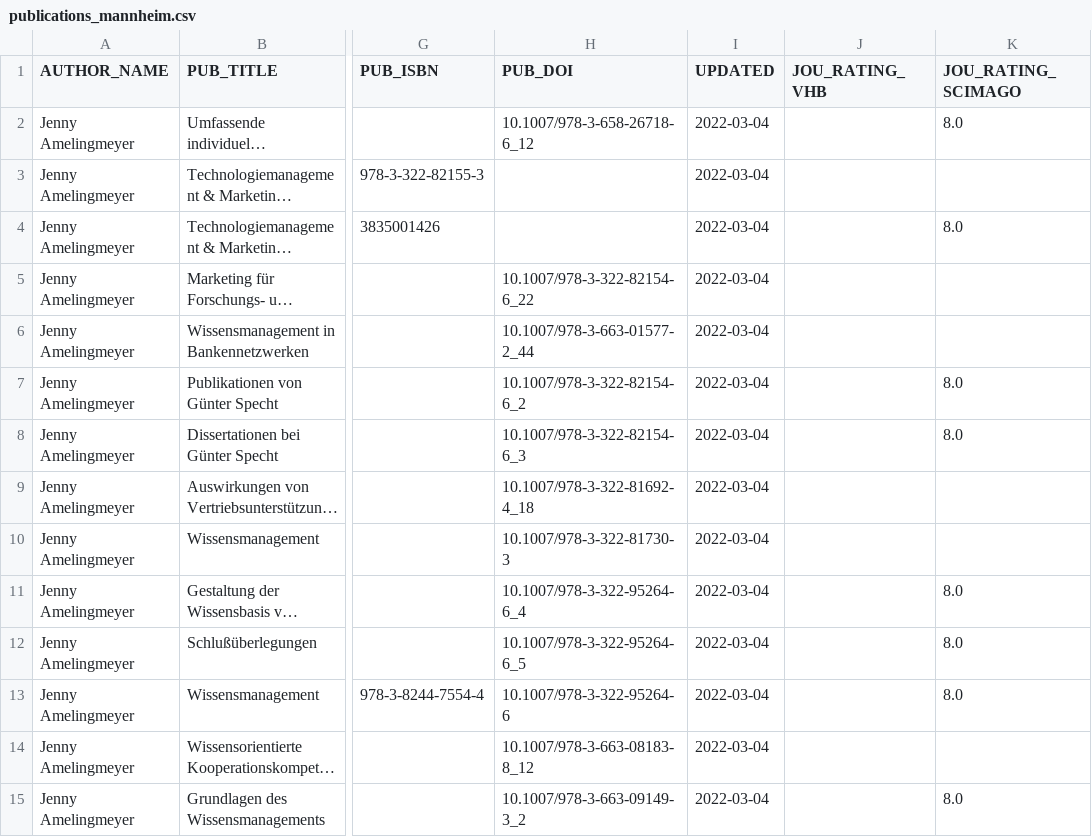
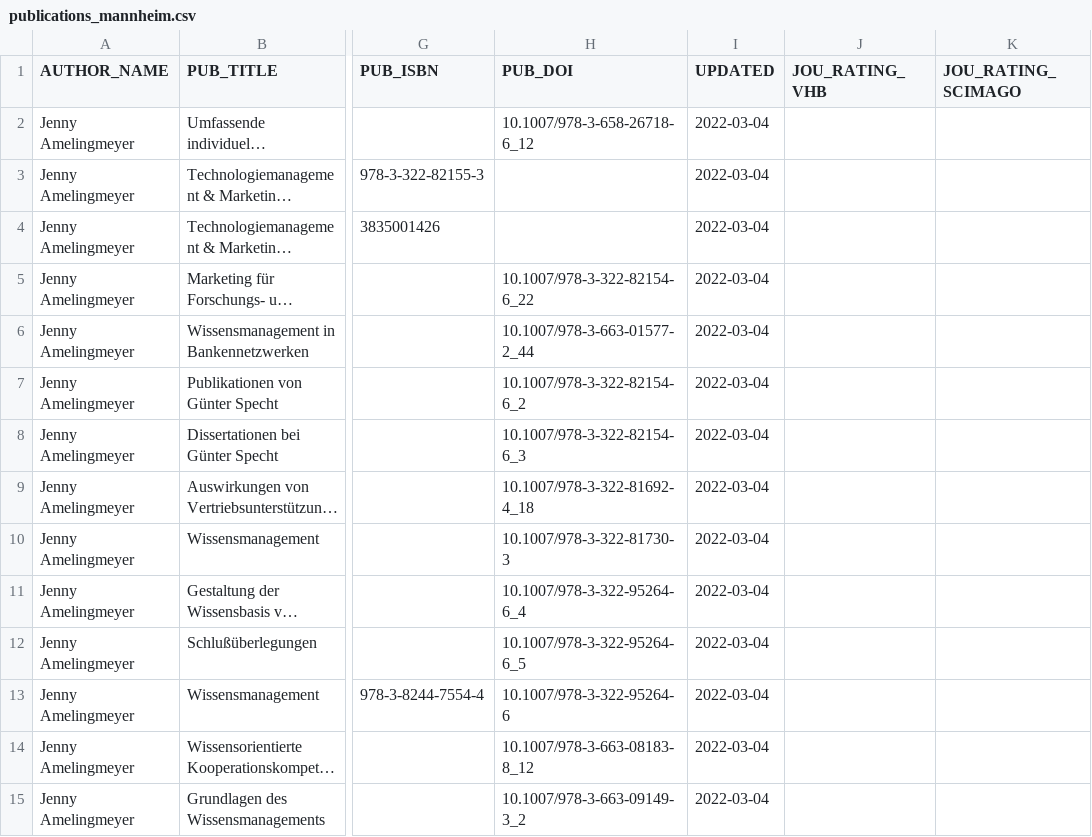
Before and after one commit to kmatysova2/dhbw_bibliometrische_analyse, a CSV file: data/2022/publications_mannheim.csv, drawn as a sheet; only a part is shown, gaps mark what is left out; long unchanged cells end in …; the diff covers the shown part only; the diff names each change by its address in the sheet, - before the commit and + after, or states it on an @@ line.

Commit message:
added new data

```diff
--- a/data/2022/publications_mannheim.csv
+++ b/data/2022/publications_mannheim.csv
-K2 (JOU_RATING_SCIMAGO): 8.0
+K2 (JOU_RATING_SCIMAGO): (empty)
-K4 (JOU_RATING_SCIMAGO): 8.0
+K4 (JOU_RATING_SCIMAGO): (empty)
-K7:K8 (JOU_RATING_SCIMAGO): 8.0
+K7:K8 (JOU_RATING_SCIMAGO): (empty)
-K11:K13 (JOU_RATING_SCIMAGO): 8.0
+K11:K13 (JOU_RATING_SCIMAGO): (empty)
-K15 (JOU_RATING_SCIMAGO): 8.0
+K15 (JOU_RATING_SCIMAGO): (empty)
```
Also changed, not shown: 29 edited cells elsewhere in this file, data/2022/publications_campus-horb.csv, data/2022/publications_heidenheim.csv, 7 other files.
